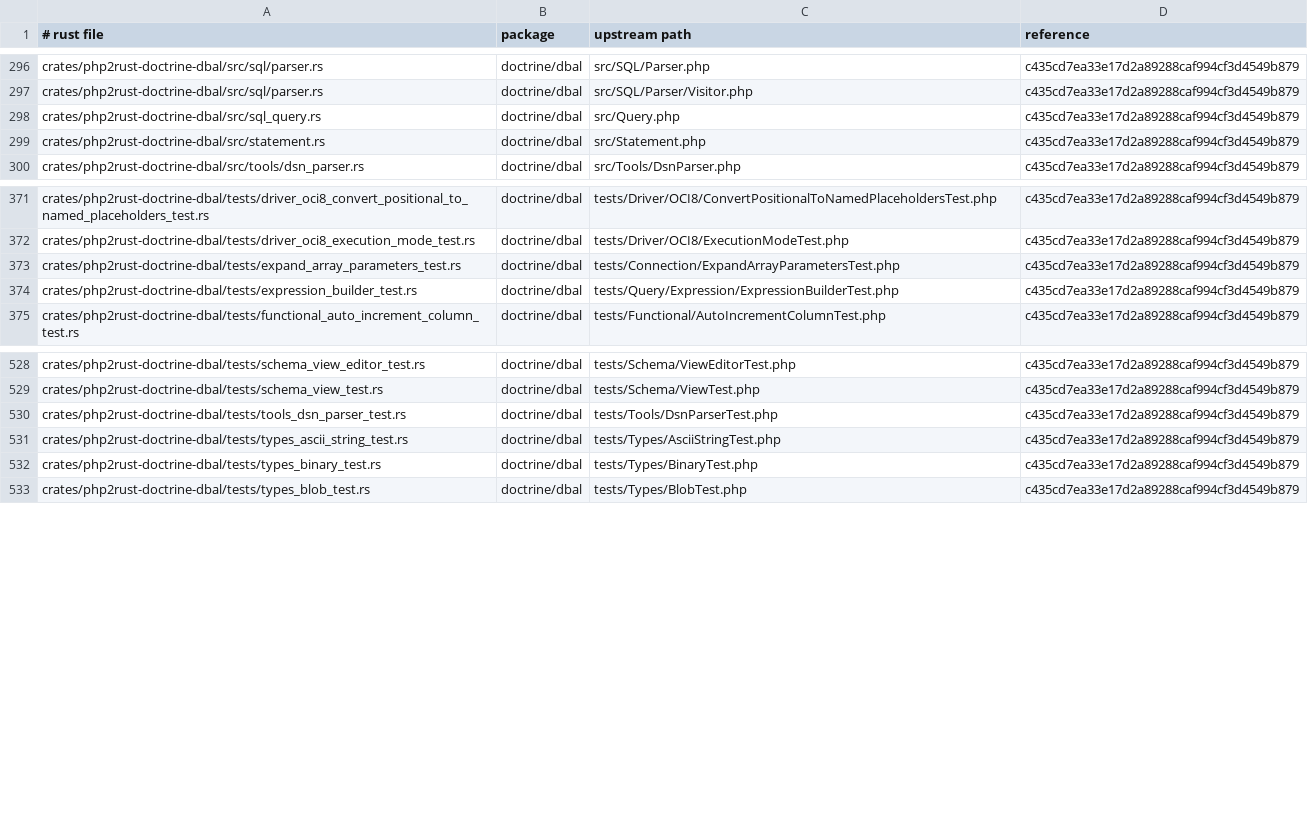
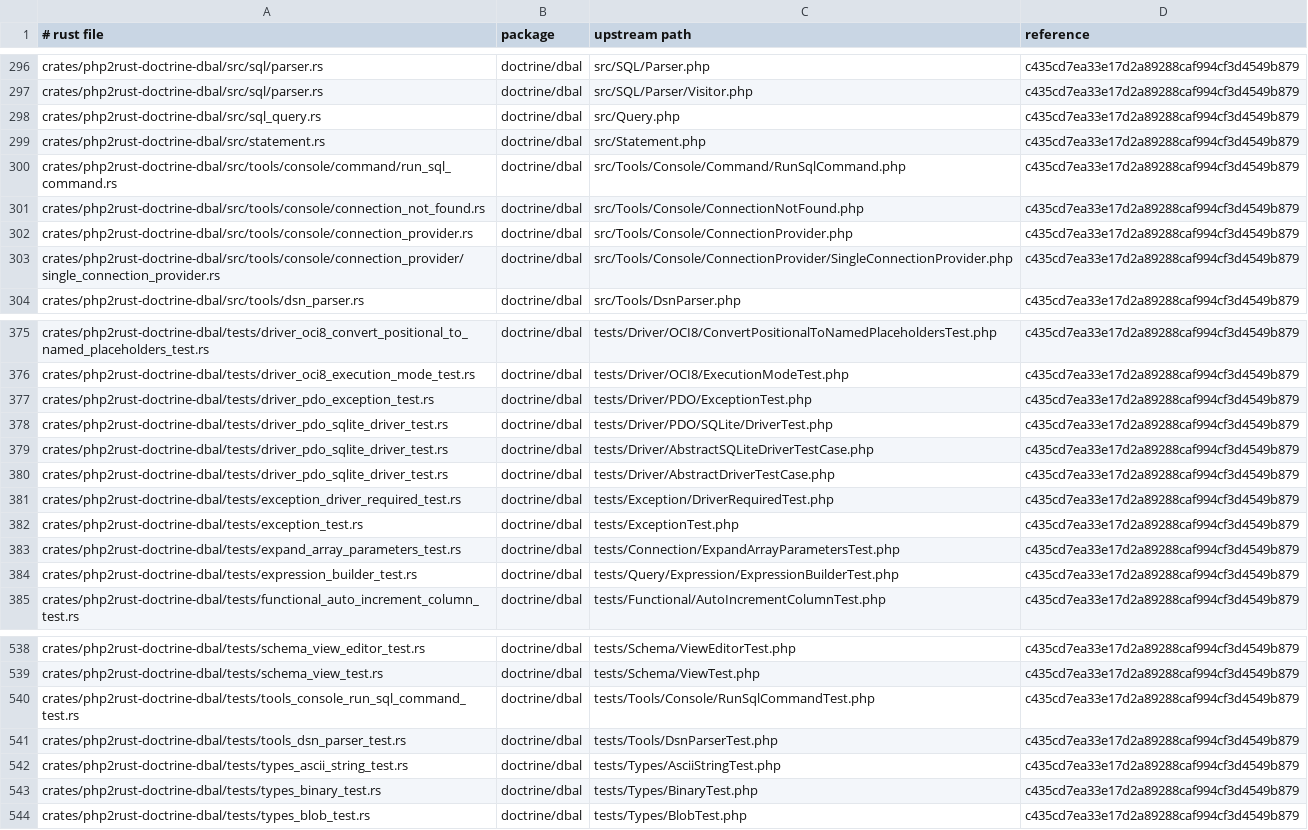
Before and after one commit to D-Nations/php2rust-doctrine-dbal, a TSV file: parity/sources.tsv, drawn as a sheet; only a part is shown, gaps mark what is left out.

```diff
--- a/parity/sources.tsv
+++ b/parity/sources.tsv
@@ -299,2 +299,6 @@ crates/php2rust-doctrine-dbal/src/sql_query.rs	doctrine/dbal	src/Query.php	c435c
 crates/php2rust-doctrine-dbal/src/statement.rs	doctrine/dbal	src/Statement.php	c435cd7ea33e17d2a89288caf994cf3d4549b879
+crates/php2rust-doctrine-dbal/src/tools/console/command/run_sql_command.rs	doctrine/dbal	src/Tools/Console/Command/RunSqlCommand.php	c435cd7ea33e17d2a89288caf994cf3d4549b879
+crates/php2rust-doctrine-dbal/src/tools/console/connection_not_found.rs	doctrine/dbal	src/Tools/Console/ConnectionNotFound.php	c435cd7ea33e17d2a89288caf994cf3d4549b879
+crates/php2rust-doctrine-dbal/src/tools/console/connection_provider.rs	doctrine/dbal	src/Tools/Console/ConnectionProvider.php	c435cd7ea33e17d2a89288caf994cf3d4549b879
+crates/php2rust-doctrine-dbal/src/tools/console/connection_provider/single_connection_provider.rs	doctrine/dbal	src/Tools/Console/ConnectionProvider/SingleConnectionProvider.php	c435cd7ea33e17d2a89288caf994cf3d4549b879
 crates/php2rust-doctrine-dbal/src/tools/dsn_parser.rs	doctrine/dbal	src/Tools/DsnParser.php	c435cd7ea33e17d2a89288caf994cf3d4549b879
@@ -372,2 +376,8 @@ crates/php2rust-doctrine-dbal/tests/driver_oci8_convert_positional_to_named_plac
 crates/php2rust-doctrine-dbal/tests/driver_oci8_execution_mode_test.rs	doctrine/dbal	tests/Driver/OCI8/ExecutionModeTest.php	c435cd7ea33e17d2a89288caf994cf3d4549b879
+crates/php2rust-doctrine-dbal/tests/driver_pdo_exception_test.rs	doctrine/dbal	tests/Driver/PDO/ExceptionTest.php	c435cd7ea33e17d2a89288caf994cf3d4549b879
+crates/php2rust-doctrine-dbal/tests/driver_pdo_sqlite_driver_test.rs	doctrine/dbal	tests/Driver/PDO/SQLite/DriverTest.php	c435cd7ea33e17d2a89288caf994cf3d4549b879
+crates/php2rust-doctrine-dbal/tests/driver_pdo_sqlite_driver_test.rs	doctrine/dbal	tests/Driver/AbstractSQLiteDriverTestCase.php	c435cd7ea33e17d2a89288caf994cf3d4549b879
+crates/php2rust-doctrine-dbal/tests/driver_pdo_sqlite_driver_test.rs	doctrine/dbal	tests/Driver/AbstractDriverTestCase.php	c435cd7ea33e17d2a89288caf994cf3d4549b879
+crates/php2rust-doctrine-dbal/tests/exception_driver_required_test.rs	doctrine/dbal	tests/Exception/DriverRequiredTest.php	c435cd7ea33e17d2a89288caf994cf3d4549b879
+crates/php2rust-doctrine-dbal/tests/exception_test.rs	doctrine/dbal	tests/ExceptionTest.php	c435cd7ea33e17d2a89288caf994cf3d4549b879
 crates/php2rust-doctrine-dbal/tests/expand_array_parameters_test.rs	doctrine/dbal	tests/Connection/ExpandArrayParametersTest.php	c435cd7ea33e17d2a89288caf994cf3d4549b879
@@ -529,2 +539,3 @@ crates/php2rust-doctrine-dbal/tests/schema_view_editor_test.rs	doctrine/dbal	tes
 crates/php2rust-doctrine-dbal/tests/schema_view_test.rs	doctrine/dbal	tests/Schema/ViewTest.php	c435cd7ea33e17d2a89288caf994cf3d4549b879
+crates/php2rust-doctrine-dbal/tests/tools_console_run_sql_command_test.rs	doctrine/dbal	tests/Tools/Console/RunSqlCommandTest.php	c435cd7ea33e17d2a89288caf994cf3d4549b879
 crates/php2rust-doctrine-dbal/tests/tools_dsn_parser_test.rs	doctrine/dbal	tests/Tools/DsnParserTest.php	c435cd7ea33e17d2a89288caf994cf3d4549b879
```
Also changed, not shown: parity/classes/doctrine/dbal.tsv, parity/doctrine/dbal.tsv, 1 other file.
